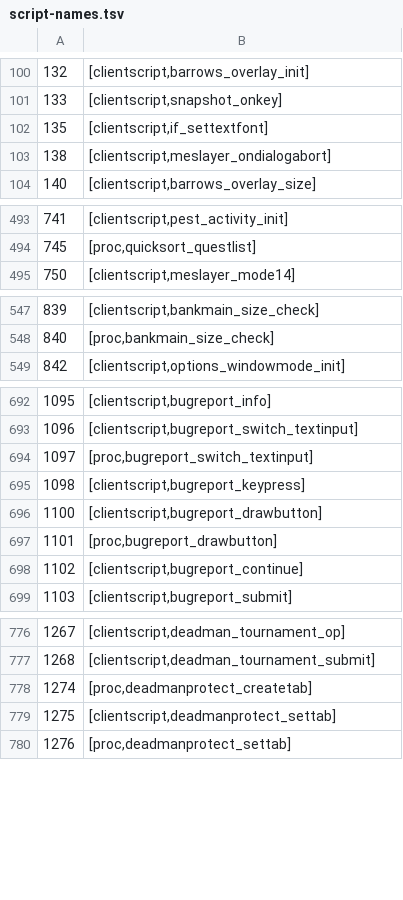
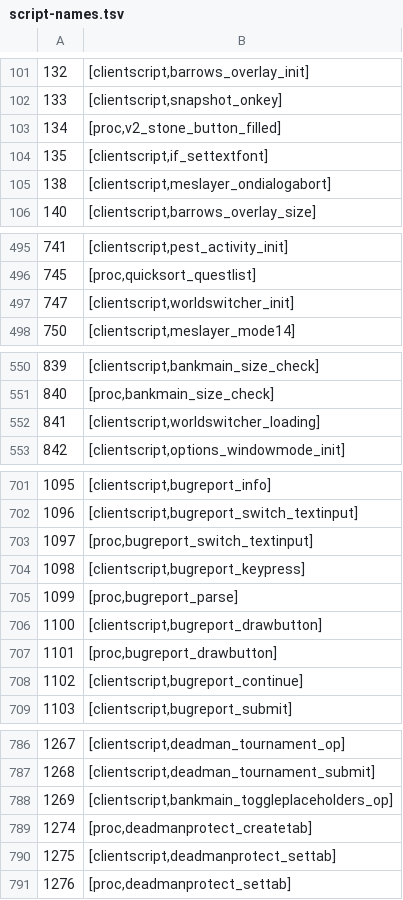
Before and after one commit to RuneStar/cs2, a TSV file: src/main/resources/org/runestar/cs2/script-names.tsv, drawn as a sheet; only a part is shown, gaps mark what is left out; the diff covers the shown part only.

```diff
--- a/src/main/resources/org/runestar/cs2/script-names.tsv
+++ b/src/main/resources/org/runestar/cs2/script-names.tsv
@@ -101,2 +102,3 @@
 133	[clientscript,snapshot_onkey]
+134	[proc,v2_stone_button_filled]
 135	[clientscript,if_settextfont]
@@ -494,2 +496,3 @@
 745	[proc,quicksort_questlist]
+747	[clientscript,worldswitcher_init]
 750	[clientscript,meslayer_mode14]
@@ -548,2 +551,3 @@
 840	[proc,bankmain_size_check]
+841	[clientscript,worldswitcher_loading]
 842	[clientscript,options_windowmode_init]
@@ -695,2 +704,3 @@
 1098	[clientscript,bugreport_keypress]
+1099	[proc,bugreport_parse]
 1100	[clientscript,bugreport_drawbutton]
@@ -777,2 +787,3 @@
 1268	[clientscript,deadman_tournament_submit]
+1269	[clientscript,bankmain_toggleplaceholders_op]
 1274	[proc,deadmanprotect_createtab]
```
Also changed, not shown: 10 added rows and 3 removed rows elsewhere in this file, src/main/resources/org/runestar/cs2/graphic-names.tsv.
